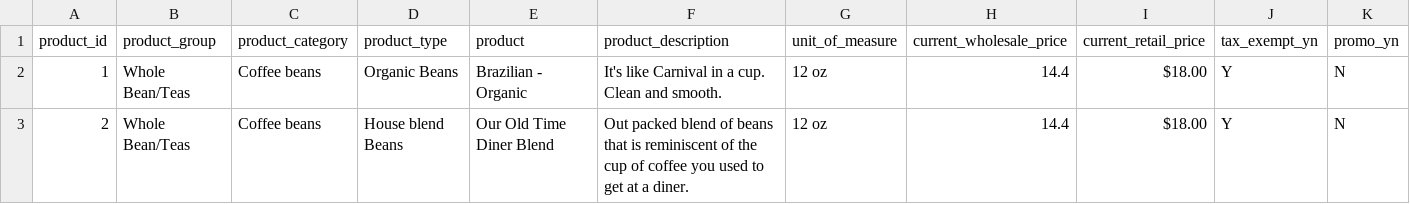
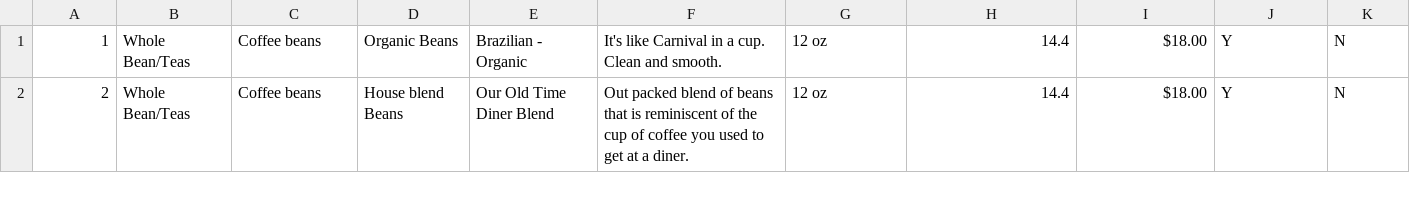
Before and after one commit to sebivenlo/esd-2024-graphql-in-enterprise-applications, a CSV file: workshop/src/main/resources/data/product.csv, drawn as a sheet; only a part is shown; rows hold the shown columns only; the diff names each change by its address in the sheet, - before the commit and + after, or states it on an @@ line.

```diff
--- a/workshop/src/main/resources/data/product.csv
+++ b/workshop/src/main/resources/data/product.csv
-row 1: product_id | product_group | product_category | product_type | product | product_description | unit_of_measure | current_wholesale_price | current_retail_price | tax_exempt_yn | promo_yn
```
Also changed, not shown: 9 other files.
